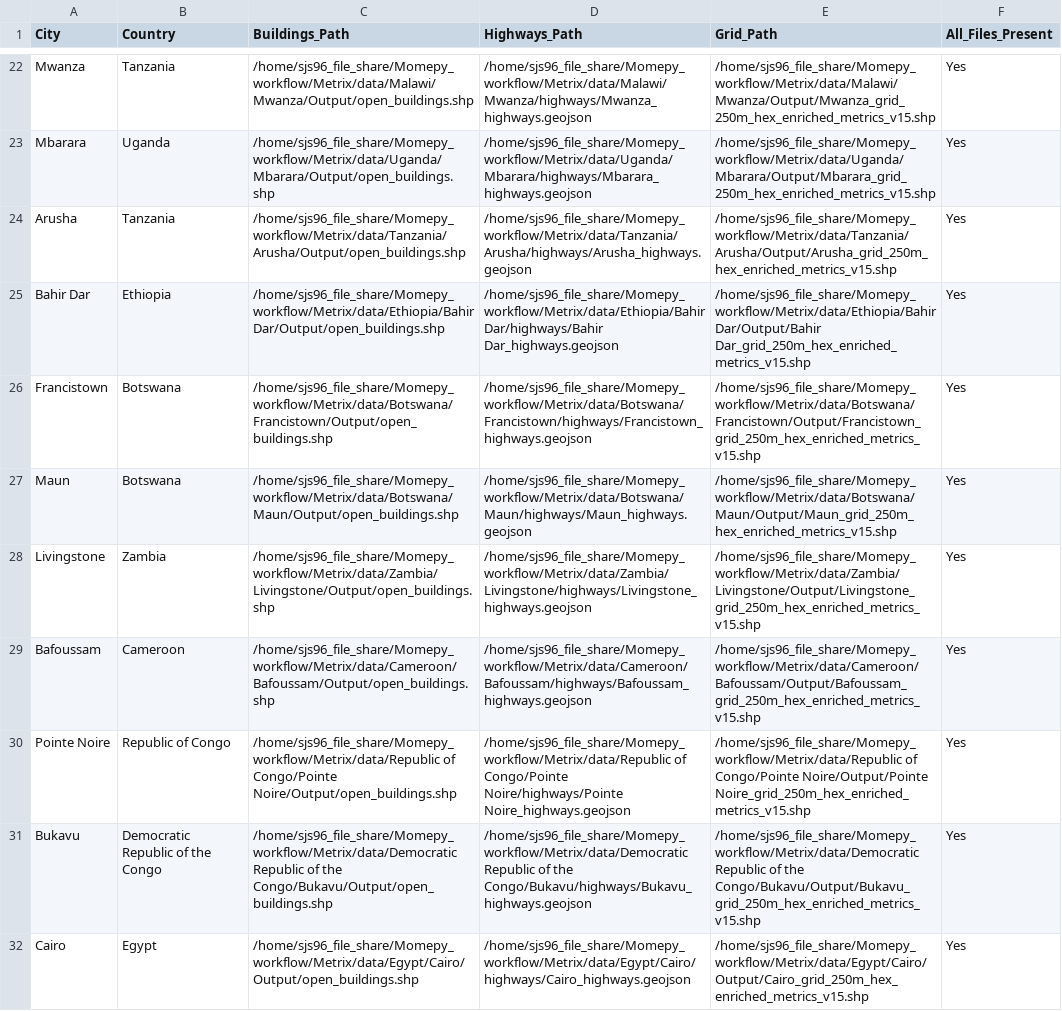
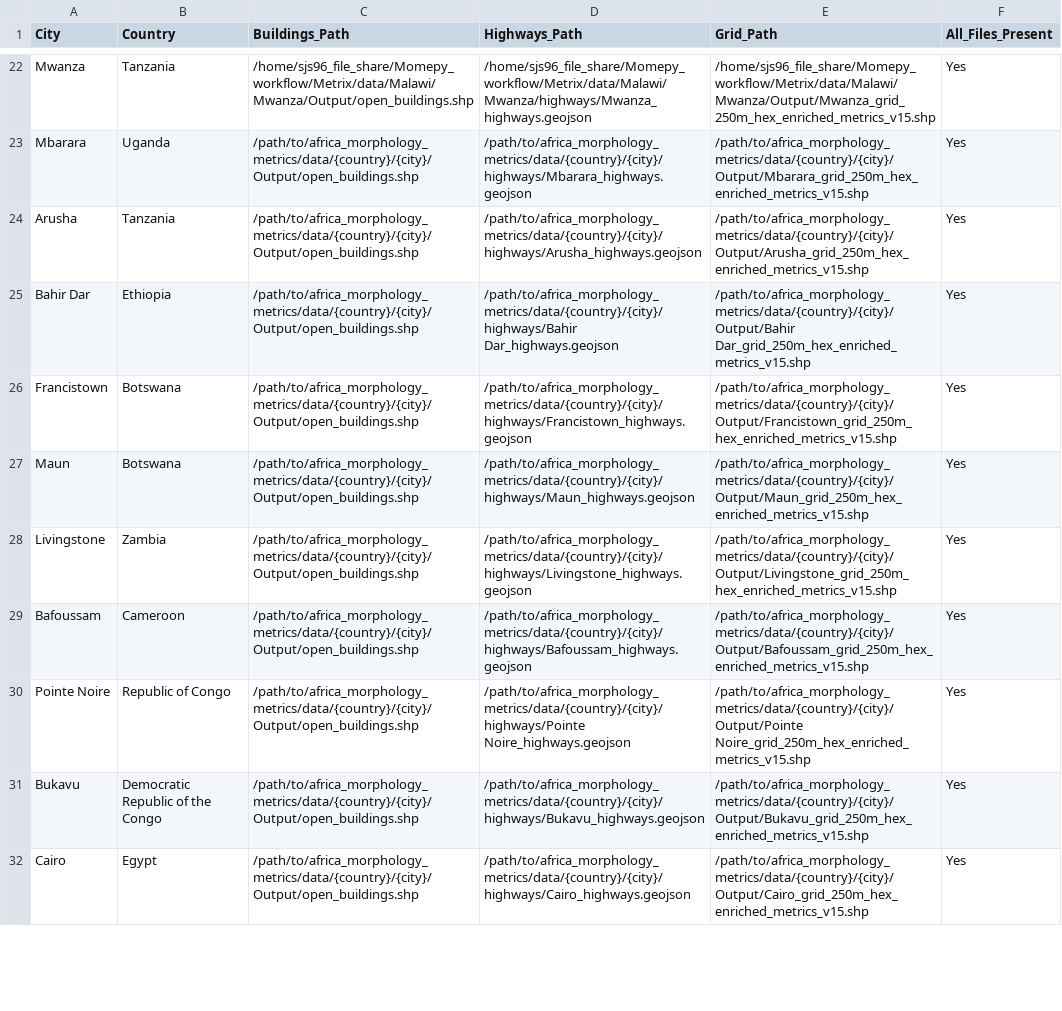
Before and after one commit to Sean-creater/africa_morphology_imagery, a CSV file: data/reference/SampleCityPath.csv, drawn as a sheet; only a part is shown, gaps mark what is left out; the diff covers the shown part only; the diff names each change by its address in the sheet, - before the commit and + after, or states it on an @@ line.

```diff
--- a/data/reference/SampleCityPath.csv
+++ b/data/reference/SampleCityPath.csv
-C23 (Buildings_Path): /home/sjs96_file_share/Momepy_workflow/Metrix/data/Uganda/Mbarara/Output/open_buildings.shp
+C23 (Buildings_Path): /path/to/africa_morphology_metrics/data/{country}/{city}/Output/open_buildings.shp
-D23 (Highways_Path): /home/sjs96_file_share/Momepy_workflow/Metrix/data/Uganda/Mbarara/highways/Mbarara_highways.geojson
+D23 (Highways_Path): /path/to/africa_morphology_metrics/data/{country}/{city}/highways/Mbarara_highways.geojson
-E23 (Grid_Path): /home/sjs96_file_share/Momepy_workflow/Metrix/data/Uganda/Mbarara/Output/Mbarara_grid_250m_hex_enriched_metrics_v15.shp
+E23 (Grid_Path): /path/to/africa_morphology_metrics/data/{country}/{city}/Output/Mbarara_grid_250m_hex_enriched_metrics_v15.shp
-C24 (Buildings_Path): /home/sjs96_file_share/Momepy_workflow/Metrix/data/Tanzania/Arusha/Output/open_buildings.shp
+C24 (Buildings_Path): /path/to/africa_morphology_metrics/data/{country}/{city}/Output/open_buildings.shp
-D24 (Highways_Path): /home/sjs96_file_share/Momepy_workflow/Metrix/data/Tanzania/Arusha/highways/Arusha_highways.geojson
+D24 (Highways_Path): /path/to/africa_morphology_metrics/data/{country}/{city}/highways/Arusha_highways.geojson
-E24 (Grid_Path): /home/sjs96_file_share/Momepy_workflow/Metrix/data/Tanzania/Arusha/Output/Arusha_grid_250m_hex_enriched_metrics_v15.shp
+E24 (Grid_Path): /path/to/africa_morphology_metrics/data/{country}/{city}/Output/Arusha_grid_250m_hex_enriched_metrics_v15.shp
-C25 (Buildings_Path): /home/sjs96_file_share/Momepy_workflow/Metrix/data/Ethiopia/Bahir Dar/Output/open_buildings.shp
+C25 (Buildings_Path): /path/to/africa_morphology_metrics/data/{country}/{city}/Output/open_buildings.shp
-D25 (Highways_Path): /home/sjs96_file_share/Momepy_workflow/Metrix/data/Ethiopia/Bahir Dar/highways/Bahir Dar_highways.geojson
+D25 (Highways_Path): /path/to/africa_morphology_metrics/data/{country}/{city}/highways/Bahir Dar_highways.geojson
-E25 (Grid_Path): /home/sjs96_file_share/Momepy_workflow/Metrix/data/Ethiopia/Bahir Dar/Output/Bahir Dar_grid_250m_hex_enriched_metrics_v15.shp
+E25 (Grid_Path): /path/to/africa_morphology_metrics/data/{country}/{city}/Output/Bahir Dar_grid_250m_hex_enriched_metrics_v15.shp
-C26 (Buildings_Path): /home/sjs96_file_share/Momepy_workflow/Metrix/data/Botswana/Francistown/Output/open_buildings.shp
+C26 (Buildings_Path): /path/to/africa_morphology_metrics/data/{country}/{city}/Output/open_buildings.shp
-D26 (Highways_Path): /home/sjs96_file_share/Momepy_workflow/Metrix/data/Botswana/Francistown/highways/Francistown_highways.geojson
+D26 (Highways_Path): /path/to/africa_morphology_metrics/data/{country}/{city}/highways/Francistown_highways.geojson
-E26 (Grid_Path): /home/sjs96_file_share/Momepy_workflow/Metrix/data/Botswana/Francistown/Output/Francistown_grid_250m_hex_enriched_metrics_v15.shp
+E26 (Grid_Path): /path/to/africa_morphology_metrics/data/{country}/{city}/Output/Francistown_grid_250m_hex_enriched_metrics_v15.shp
-C27 (Buildings_Path): /home/sjs96_file_share/Momepy_workflow/Metrix/data/Botswana/Maun/Output/open_buildings.shp
+C27 (Buildings_Path): /path/to/africa_morphology_metrics/data/{country}/{city}/Output/open_buildings.shp
-D27 (Highways_Path): /home/sjs96_file_share/Momepy_workflow/Metrix/data/Botswana/Maun/highways/Maun_highways.geojson
+D27 (Highways_Path): /path/to/africa_morphology_metrics/data/{country}/{city}/highways/Maun_highways.geojson
-E27 (Grid_Path): /home/sjs96_file_share/Momepy_workflow/Metrix/data/Botswana/Maun/Output/Maun_grid_250m_hex_enriched_metrics_v15.shp
+E27 (Grid_Path): /path/to/africa_morphology_metrics/data/{country}/{city}/Output/Maun_grid_250m_hex_enriched_metrics_v15.shp
-C28 (Buildings_Path): /home/sjs96_file_share/Momepy_workflow/Metrix/data/Zambia/Livingstone/Output/open_buildings.shp
+C28 (Buildings_Path): /path/to/africa_morphology_metrics/data/{country}/{city}/Output/open_buildings.shp
-D28 (Highways_Path): /home/sjs96_file_share/Momepy_workflow/Metrix/data/Zambia/Livingstone/highways/Livingstone_highways.geojson
+D28 (Highways_Path): /path/to/africa_morphology_metrics/data/{country}/{city}/highways/Livingstone_highways.geojson
-E28 (Grid_Path): /home/sjs96_file_share/Momepy_workflow/Metrix/data/Zambia/Livingstone/Output/Livingstone_grid_250m_hex_enriched_metrics_v15.shp
+E28 (Grid_Path): /path/to/africa_morphology_metrics/data/{country}/{city}/Output/Livingstone_grid_250m_hex_enriched_metrics_v15.shp
-C29 (Buildings_Path): /home/sjs96_file_share/Momepy_workflow/Metrix/data/Cameroon/Bafoussam/Output/open_buildings.shp
+C29 (Buildings_Path): /path/to/africa_morphology_metrics/data/{country}/{city}/Output/open_buildings.shp
-D29 (Highways_Path): /home/sjs96_file_share/Momepy_workflow/Metrix/data/Cameroon/Bafoussam/highways/Bafoussam_highways.geojson
+D29 (Highways_Path): /path/to/africa_morphology_metrics/data/{country}/{city}/highways/Bafoussam_highways.geojson
-E29 (Grid_Path): /home/sjs96_file_share/Momepy_workflow/Metrix/data/Cameroon/Bafoussam/Output/Bafoussam_grid_250m_hex_enriched_metrics_v15.shp
+E29 (Grid_Path): /path/to/africa_morphology_metrics/data/{country}/{city}/Output/Bafoussam_grid_250m_hex_enriched_metrics_v15.shp
-C30 (Buildings_Path): /home/sjs96_file_share/Momepy_workflow/Metrix/data/Republic of Congo/Pointe Noire/Output/open_buildings.shp
+C30 (Buildings_Path): /path/to/africa_morphology_metrics/data/{country}/{city}/Output/open_buildings.shp
-D30 (Highways_Path): /home/sjs96_file_share/Momepy_workflow/Metrix/data/Republic of Congo/Pointe Noire/highways/Pointe Noire_highways.geojson
+D30 (Highways_Path): /path/to/africa_morphology_metrics/data/{country}/{city}/highways/Pointe Noire_highways.geojson
-E30 (Grid_Path): /home/sjs96_file_share/Momepy_workflow/Metrix/data/Republic of Congo/Pointe Noire/Output/Pointe Noire_grid_250m_hex_enriched_metrics_v15.shp
+E30 (Grid_Path): /path/to/africa_morphology_metrics/data/{country}/{city}/Output/Pointe Noire_grid_250m_hex_enriched_metrics_v15.shp
-C31 (Buildings_Path): /home/sjs96_file_share/Momepy_workflow/Metrix/data/Democratic Republic of the Congo/Bukavu/Output/open_buildings.shp
+C31 (Buildings_Path): /path/to/africa_morphology_metrics/data/{country}/{city}/Output/open_buildings.shp
-D31 (Highways_Path): /home/sjs96_file_share/Momepy_workflow/Metrix/data/Democratic Republic of the Congo/Bukavu/highways/Bukavu_highways.geojson
+D31 (Highways_Path): /path/to/africa_morphology_metrics/data/{country}/{city}/highways/Bukavu_highways.geojson
-E31 (Grid_Path): /home/sjs96_file_share/Momepy_workflow/Metrix/data/Democratic Republic of the Congo/Bukavu/Output/Bukavu_grid_250m_hex_enriched_metrics_v15.shp
+E31 (Grid_Path): /path/to/africa_morphology_metrics/data/{country}/{city}/Output/Bukavu_grid_250m_hex_enriched_metrics_v15.shp
-C32 (Buildings_Path): /home/sjs96_file_share/Momepy_workflow/Metrix/data/Egypt/Cairo/Output/open_buildings.shp
+C32 (Buildings_Path): /path/to/africa_morphology_metrics/data/{country}/{city}/Output/open_buildings.shp
-D32 (Highways_Path): /home/sjs96_file_share/Momepy_workflow/Metrix/data/Egypt/Cairo/highways/Cairo_highways.geojson
+D32 (Highways_Path): /path/to/africa_morphology_metrics/data/{country}/{city}/highways/Cairo_highways.geojson
-E32 (Grid_Path): /home/sjs96_file_share/Momepy_workflow/Metrix/data/Egypt/Cairo/Output/Cairo_grid_250m_hex_enriched_metrics_v15.shp
+E32 (Grid_Path): /path/to/africa_morphology_metrics/data/{country}/{city}/Output/Cairo_grid_250m_hex_enriched_metrics_v15.shp
```
Also changed, not shown: 117 edited cells elsewhere in this file, 2 other files.
